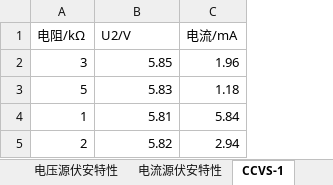
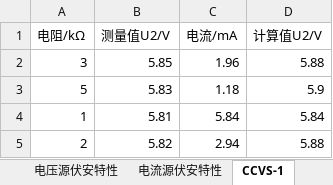
Before and after one commit to TaLEsCuber/ETLabR, an Excel workbook: ET1_2Report/ExperimentalData/ExperimentalData.xlsx, sheet CCVS-1, drawn as a sheet; values as stored, in another font and other column widths than the file's, no borders; the diff names each change by its address in the sheet, - before the commit and + after, or states it on an @@ line.

```diff
--- a/ET1_2Report/ExperimentalData/ExperimentalData.xlsx (sheet CCVS-1)
+++ b/ET1_2Report/ExperimentalData/ExperimentalData.xlsx (sheet CCVS-1)
+column D (计算值U2/V), rows 2-5: 5.88 | 5.9 | 5.84 | 5.88
-B1: U2/V
+B1: 测量值U2/V
```
Also changed, not shown: sheet 线性电阻元件的伏安特性, sheet 电流源伏安特性, sheet 电压源伏安特性, 8 other files.
